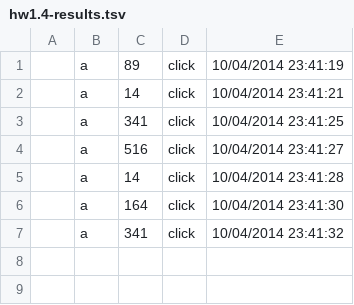
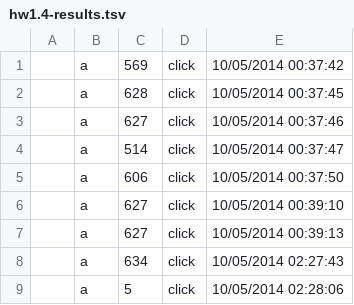
Before and after one commit to Ryanray13/Web_Search_Engine, a TSV file: results/hw1.4-results.tsv, drawn as a sheet.

```diff
--- a/results/hw1.4-results.tsv
+++ b/results/hw1.4-results.tsv
@@ -1,7 +1,9 @@
-	a	89	click	10/04/2014 23:41:19
-	a	14	click	10/04/2014 23:41:21
-	a	341	click	10/04/2014 23:41:25
-	a	516	click	10/04/2014 23:41:27
-	a	14	click	10/04/2014 23:41:28
-	a	164	click	10/04/2014 23:41:30
-	a	341	click	10/04/2014 23:41:32
+	a	569	click	10/05/2014 00:37:42
+	a	628	click	10/05/2014 00:37:45
+	a	627	click	10/05/2014 00:37:46
+	a	514	click	10/05/2014 00:37:47
+	a	606	click	10/05/2014 00:37:50
+	a	627	click	10/05/2014 00:39:10
+	a	627	click	10/05/2014 00:39:13
+	a	634	click	10/05/2014 02:27:43
+	a	5	click	10/05/2014 02:28:06
```
Also changed, not shown: 2 other files.
